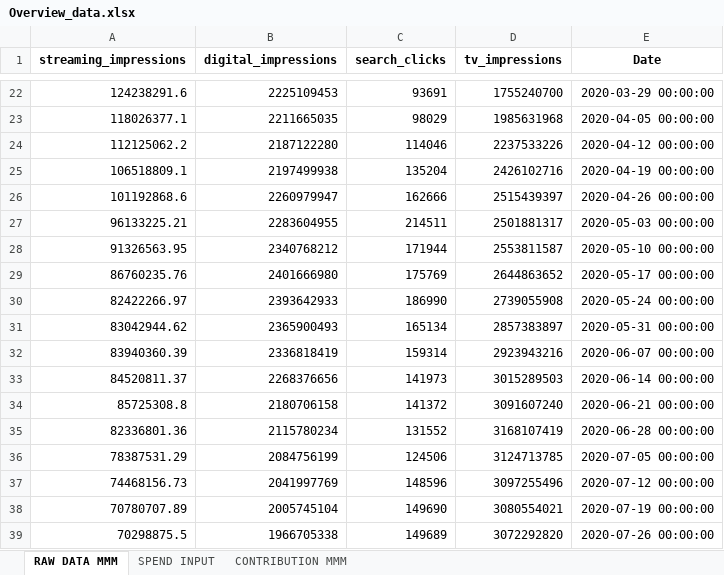
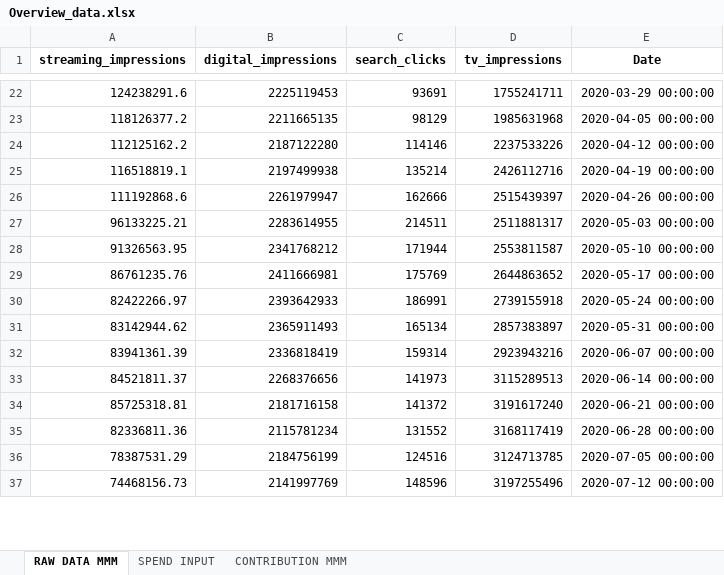
Before and after one commit to ManojP96/LiME2.0, an Excel workbook: Overview_data.xlsx, sheet RAW DATA MMM, drawn as a sheet; only a part is shown, gaps mark what is left out; values as stored, in another font and other column widths than the file's, no borders; removed rows and columns are numbered as before the commit, all else as after; the diff covers the shown part only; the diff names each change by its address in the sheet, - before the commit and + after, or states it on an @@ line.

```diff
--- a/Overview_data.xlsx (sheet RAW DATA MMM)
+++ b/Overview_data.xlsx (sheet RAW DATA MMM)
-B22 (digital_impressions): 2225109453
+B22 (digital_impressions): 2225119453
-D22 (tv_impressions): 1755240700
+D22 (tv_impressions): 1755241711
-row 23: 118026377.1 | 2211665035 | 98029 | 1985631968 | 2020-04-05 00:00:00
+row 23: 118126377.2 | 2211665135 | 98129 | 1985631968 | 2020-04-05 00:00:00
-A24 (streaming_impressions): 112125062.2
+A24 (streaming_impressions): 112125162.2
-C24 (search_clicks): 114046
+C24 (search_clicks): 114146
-row 25: 106518809.1 | 2197499938 | 135204 | 2426102716 | 2020-04-19 00:00:00
+row 25: 116518819.1 | 2197499938 | 135214 | 2426112716 | 2020-04-19 00:00:00
-A26 (streaming_impressions): 101192868.6
+A26 (streaming_impressions): 111192868.6
-B26 (digital_impressions): 2260979947
+B26 (digital_impressions): 2261979947
-B27 (digital_impressions): 2283604955
+B27 (digital_impressions): 2283614955
-D27 (tv_impressions): 2501881317
+D27 (tv_impressions): 2511881317
-B28 (digital_impressions): 2340768212
+B28 (digital_impressions): 2341768212
-A29 (streaming_impressions): 86760235.76
+A29 (streaming_impressions): 86761235.76
-B29 (digital_impressions): 2401666980
+B29 (digital_impressions): 2411666981
-C30 (search_clicks): 186990
+C30 (search_clicks): 186991
-D30 (tv_impressions): 2739055908
+D30 (tv_impressions): 2739155918
-A31 (streaming_impressions): 83042944.62
+A31 (streaming_impressions): 83142944.62
-B31 (digital_impressions): 2365900493
+B31 (digital_impressions): 2365911493
-A32 (streaming_impressions): 83940360.39
+A32 (streaming_impressions): 83941361.39
-A33 (streaming_impressions): 84520811.37
+A33 (streaming_impressions): 84521811.37
-D33 (tv_impressions): 3015289503
+D33 (tv_impressions): 3115289513
-row 34: 85725308.8 | 2180706158 | 141372 | 3091607240 | 2020-06-21 00:00:00
-row 35: 82336801.36 | 2115780234 | 131552 | 3168107419 | 2020-06-28 00:00:00
+row 34: 85725318.81 | 2181716158 | 141372 | 3191617240 | 2020-06-21 00:00:00
+row 35: 82336811.36 | 2115781234 | 131552 | 3168117419 | 2020-06-28 00:00:00
-B36 (digital_impressions): 2084756199
+B36 (digital_impressions): 2184756199
-C36 (search_clicks): 124506
+C36 (search_clicks): 124516
-B37 (digital_impressions): 2041997769
+B37 (digital_impressions): 2141997769
-D37 (tv_impressions): 3097255496
+D37 (tv_impressions): 3197255496
-row 38: 70780707.89 | 2005745104 | 149690 | 3080554021 | 2020-07-19 00:00:00
-row 39: 70298875.5 | 1966705338 | 149689 | 3072292820 | 2020-07-26 00:00:00
```
Also changed, not shown: 57 added rows, 55 removed rows and 138 edited cells elsewhere in this sheet, sheet SPEND INPUT, sheet CONTRIBUTION MMM.
